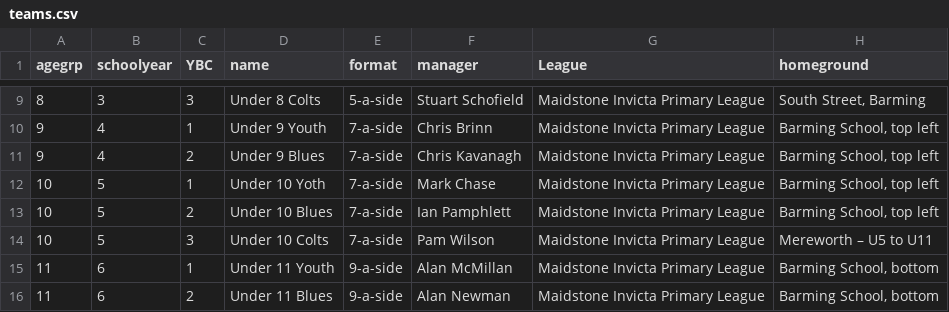
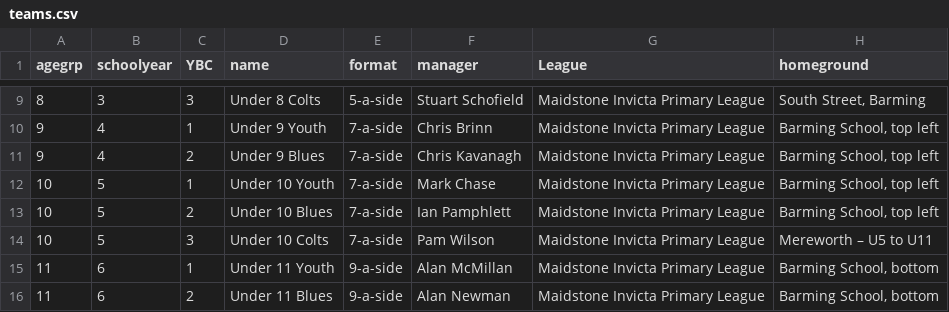
Before and after one commit to BYFC/BYFC.github.io, a CSV file: _data/teams.csv, drawn as a sheet; only a part is shown, gaps mark what is left out; the diff names each change by its address in the sheet, - before the commit and + after, or states it on an @@ line.

Commit message:
Fixed spelling mistake

```diff
--- a/_data/teams.csv
+++ b/_data/teams.csv
-D12 (name): Under 10 Yoth
+D12 (name): Under 10 Youth
```
